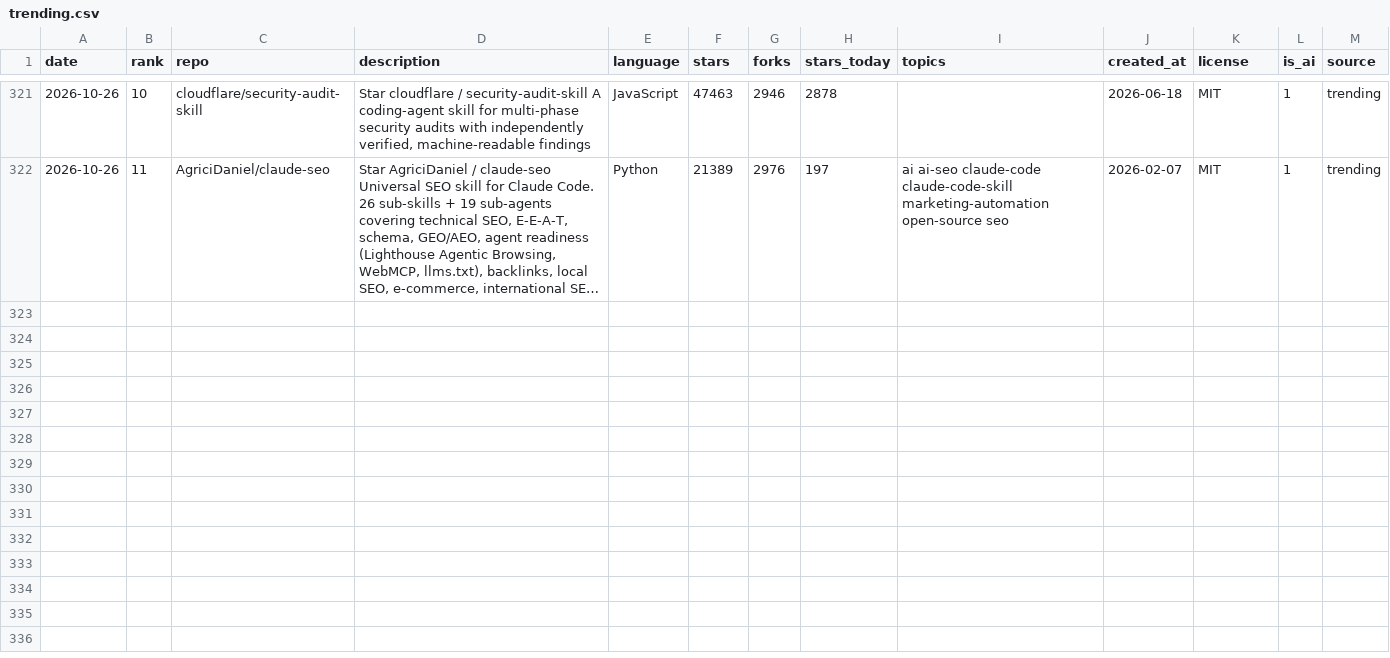
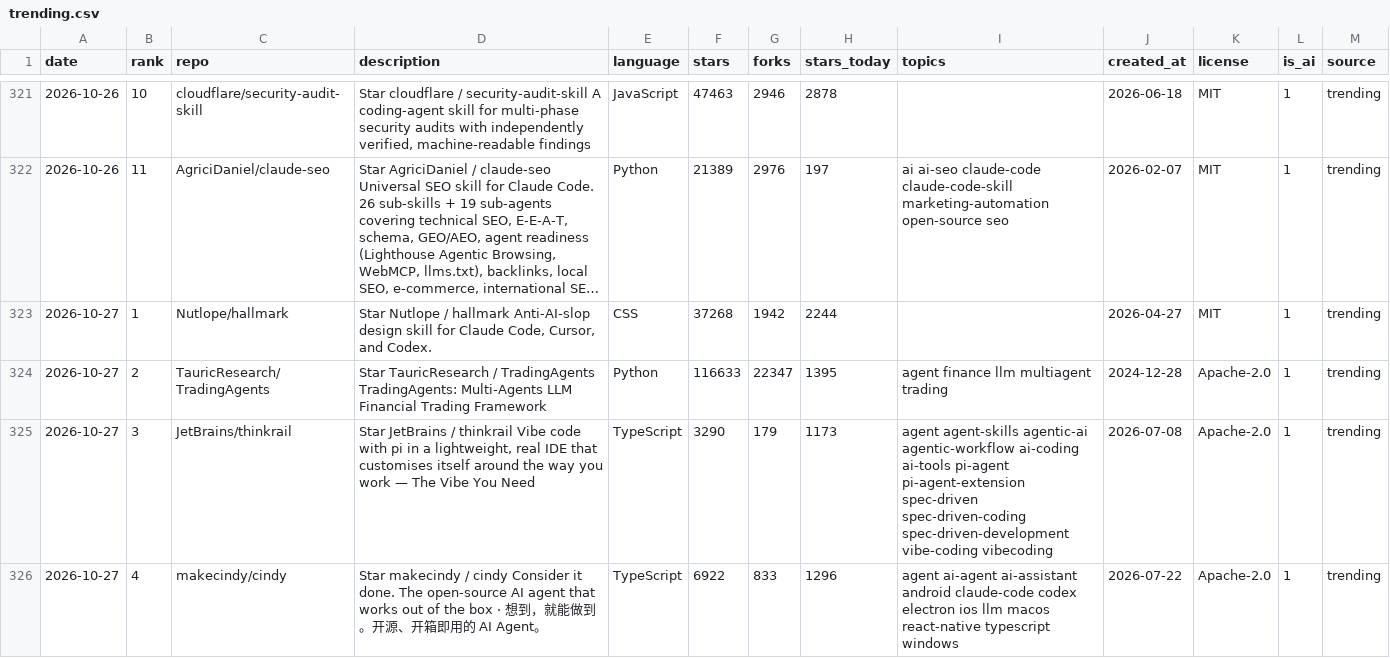
Before and after one commit to arielshakaramiro/trending-ai-repos, a CSV file: data/trending.csv, drawn as a sheet; only a part is shown, gaps mark what is left out; long unchanged cells end in …; the diff covers the shown part only; the diff names each change by its address in the sheet, - before the commit and + after, or states it on an @@ line.

Commit message:
trending: snapshot 2026-10-27

```diff
--- a/data/trending.csv
+++ b/data/trending.csv
+row 323: 2026-10-27 | 1 | Nutlope/hallmark | Star Nutlope / hallmark Anti-AI-slop design skill for Claude Code, Cursor, and Codex. | CSS | 37268 | 1942 | 2244 |  | 2026-04-27 | MIT | 1 | trending
+row 324: 2026-10-27 | 2 | TauricResearch/TradingAgents | Star TauricResearch / TradingAgents TradingAgents: Multi-Agents LLM Financial Trading Framework | Python | 116633 | 22347 | 1395 | agent finance llm multiagent trading | 2024-12-28 | Apache-2.0 | 1 | trending
+row 325: 2026-10-27 | 3 | JetBrains/thinkrail | Star JetBrains / thinkrail Vibe code with pi in a lightweight, real IDE that customises itself around the way you work — The Vibe You Need | TypeScript | 3290 | 179 | 1173 | agent agent-skills agentic-ai agentic-workflow ai-coding ai-tools pi-agent pi-agent-extension spec-driven spec-driven-coding spec-driven-development vibe-coding vibecoding | 2026-07-08 | Apache-2.0 | 1 | trending
+row 326: 2026-10-27 | 4 | makecindy/cindy | Star makecindy / cindy Consider it done. The open-source AI agent that works out of the box · 想到，就能做到。开源、开箱即用的 AI Agent。 | TypeScript | 6922 | 833 | 1296 | agent ai-agent ai-assistant android claude-code codex electron ios llm macos react-native typescript windows | 2026-07-22 | Apache-2.0 | 1 | trending
```
Also changed, not shown: 10 added rows elsewhere in this file, 5 other files.
